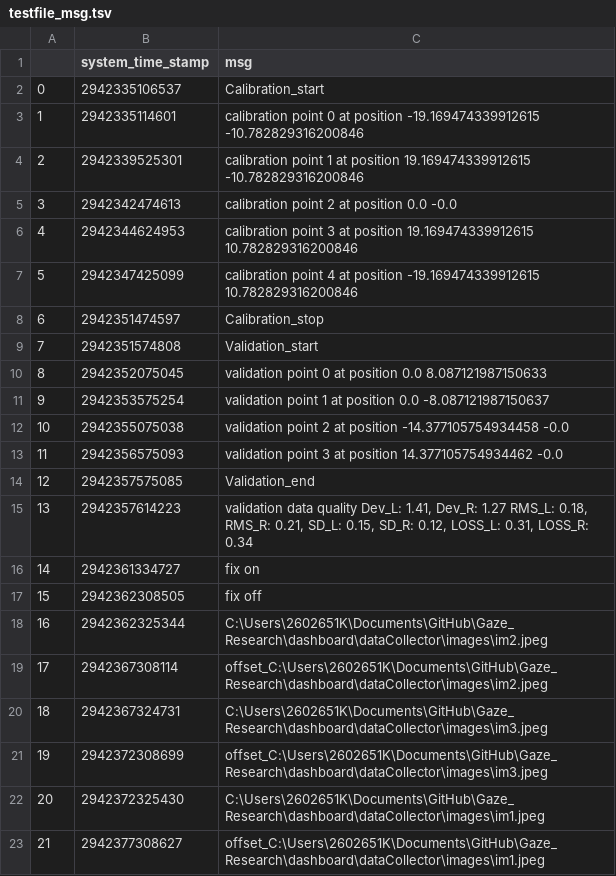
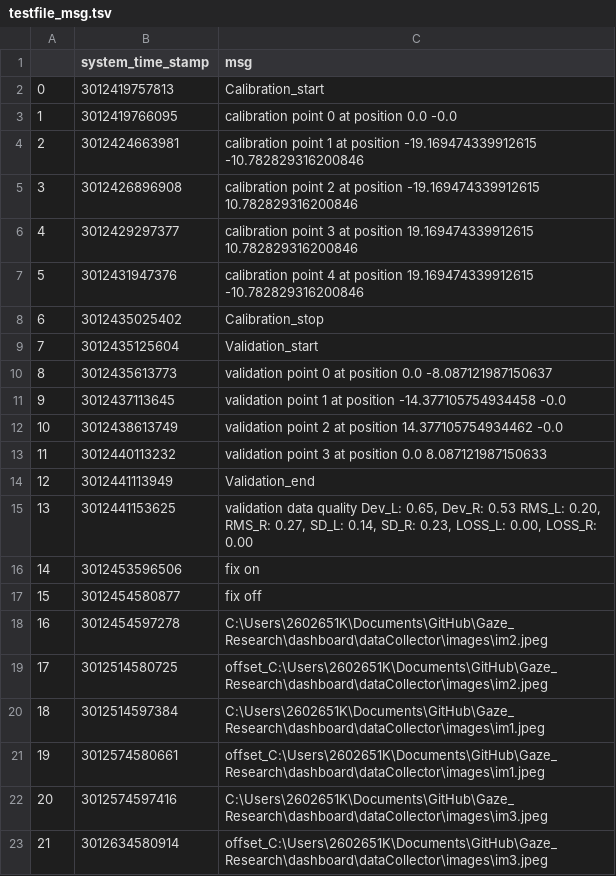
Before and after one commit to luke-shuo/Gaze_Research, a TSV file: dashboard/dataCollector/testfile_msg.tsv, drawn as a sheet.

Commit message:
stage-1 dashboard

```diff
--- a/dashboard/dataCollector/testfile_msg.tsv
+++ b/dashboard/dataCollector/testfile_msg.tsv
@@ -1,23 +1,23 @@
 	system_time_stamp	msg
-0	2942335106537	Calibration_start
-1	2942335114601	calibration point 0 at position -19.169474339912615 -10.782829316200846
-2	2942339525301	calibration point 1 at position 19.169474339912615 -10.782829316200846
-3	2942342474613	calibration point 2 at position 0.0 -0.0
-4	2942344624953	calibration point 3 at position 19.169474339912615 10.782829316200846
-5	2942347425099	calibration point 4 at position -19.169474339912615 10.782829316200846
-6	2942351474597	Calibration_stop
-7	2942351574808	Validation_start
-8	2942352075045	validation point 0 at position 0.0 8.087121987150633
-9	2942353575254	validation point 1 at position 0.0 -8.087121987150637
-10	2942355075038	validation point 2 at position -14.377105754934458 -0.0
-11	2942356575093	validation point 3 at position 14.377105754934462 -0.0
-12	2942357575085	Validation_end
-13	2942357614223	validation data quality Dev_L: 1.41, Dev_R: 1.27 RMS_L: 0.18, RMS_R: 0.21, SD_L: 0.15, SD_R: 0.12, LOSS_L: 0.31, LOSS_R: 0.34
-14	2942361334727	fix on
-15	2942362308505	fix off
-16	2942362325344	C:\Users\2602651K\Documents\GitHub\Gaze_Research\dashboard\dataCollector\images\im2.jpeg
-17	2942367308114	offset_C:\Users\2602651K\Documents\GitHub\Gaze_Research\dashboard\dataCollector\images\im2.jpeg
-18	2942367324731	C:\Users\2602651K\Documents\GitHub\Gaze_Research\dashboard\dataCollector\images\im3.jpeg
-19	2942372308699	offset_C:\Users\2602651K\Documents\GitHub\Gaze_Research\dashboard\dataCollector\images\im3.jpeg
-20	2942372325430	C:\Users\2602651K\Documents\GitHub\Gaze_Research\dashboard\dataCollector\images\im1.jpeg
-21	2942377308627	offset_C:\Users\2602651K\Documents\GitHub\Gaze_Research\dashboard\dataCollector\images\im1.jpeg
+0	3012419757813	Calibration_start
+1	3012419766095	calibration point 0 at position 0.0 -0.0
+2	3012424663981	calibration point 1 at position -19.169474339912615 -10.782829316200846
+3	3012426896908	calibration point 2 at position -19.169474339912615 10.782829316200846
+4	3012429297377	calibration point 3 at position 19.169474339912615 10.782829316200846
+5	3012431947376	calibration point 4 at position 19.169474339912615 -10.782829316200846
+6	3012435025402	Calibration_stop
+7	3012435125604	Validation_start
+8	3012435613773	validation point 0 at position 0.0 -8.087121987150637
+9	3012437113645	validation point 1 at position -14.377105754934458 -0.0
+10	3012438613749	validation point 2 at position 14.377105754934462 -0.0
+11	3012440113232	validation point 3 at position 0.0 8.087121987150633
+12	3012441113949	Validation_end
+13	3012441153625	validation data quality Dev_L: 0.65, Dev_R: 0.53 RMS_L: 0.20, RMS_R: 0.27, SD_L: 0.14, SD_R: 0.23, LOSS_L: 0.00, LOSS_R: 0.00
+14	3012453596506	fix on
+15	3012454580877	fix off
+16	3012454597278	C:\Users\2602651K\Documents\GitHub\Gaze_Research\dashboard\dataCollector\images\im2.jpeg
+17	3012514580725	offset_C:\Users\2602651K\Documents\GitHub\Gaze_Research\dashboard\dataCollector\images\im2.jpeg
+18	3012514597384	C:\Users\2602651K\Documents\GitHub\Gaze_Research\dashboard\dataCollector\images\im1.jpeg
+19	3012574580661	offset_C:\Users\2602651K\Documents\GitHub\Gaze_Research\dashboard\dataCollector\images\im1.jpeg
+20	3012574597416	C:\Users\2602651K\Documents\GitHub\Gaze_Research\dashboard\dataCollector\images\im3.jpeg
+21	3012634580914	offset_C:\Users\2602651K\Documents\GitHub\Gaze_Research\dashboard\dataCollector\images\im3.jpeg
```
Also changed, not shown: 21 other files.
